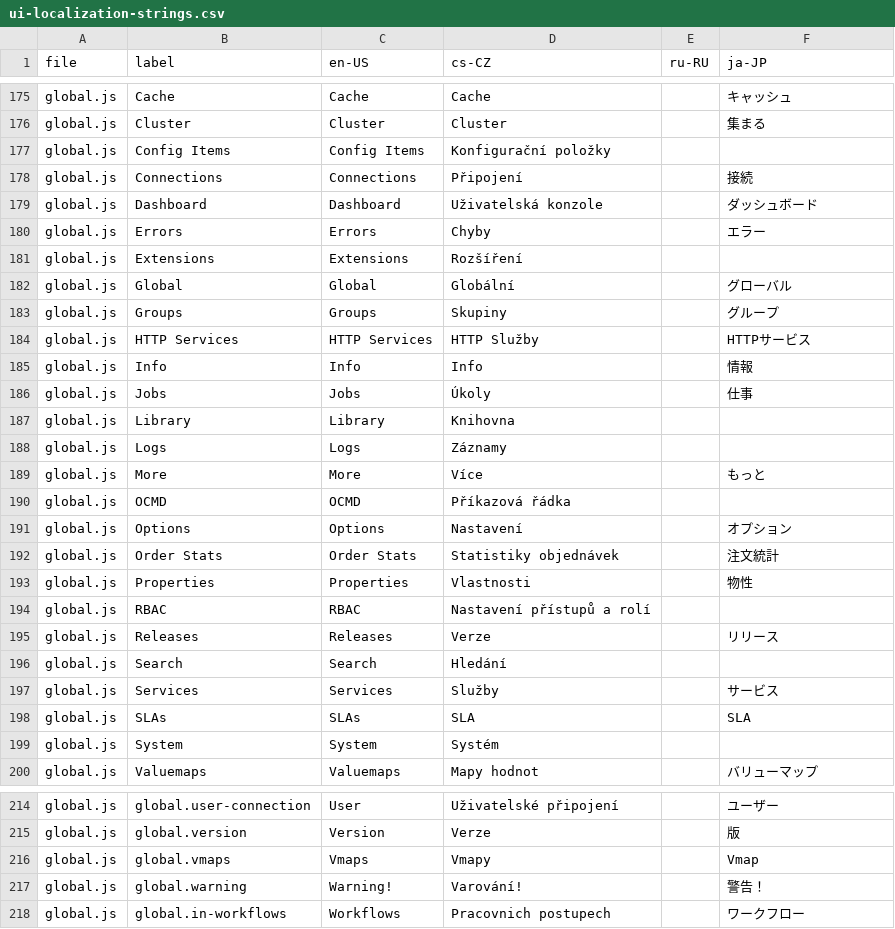
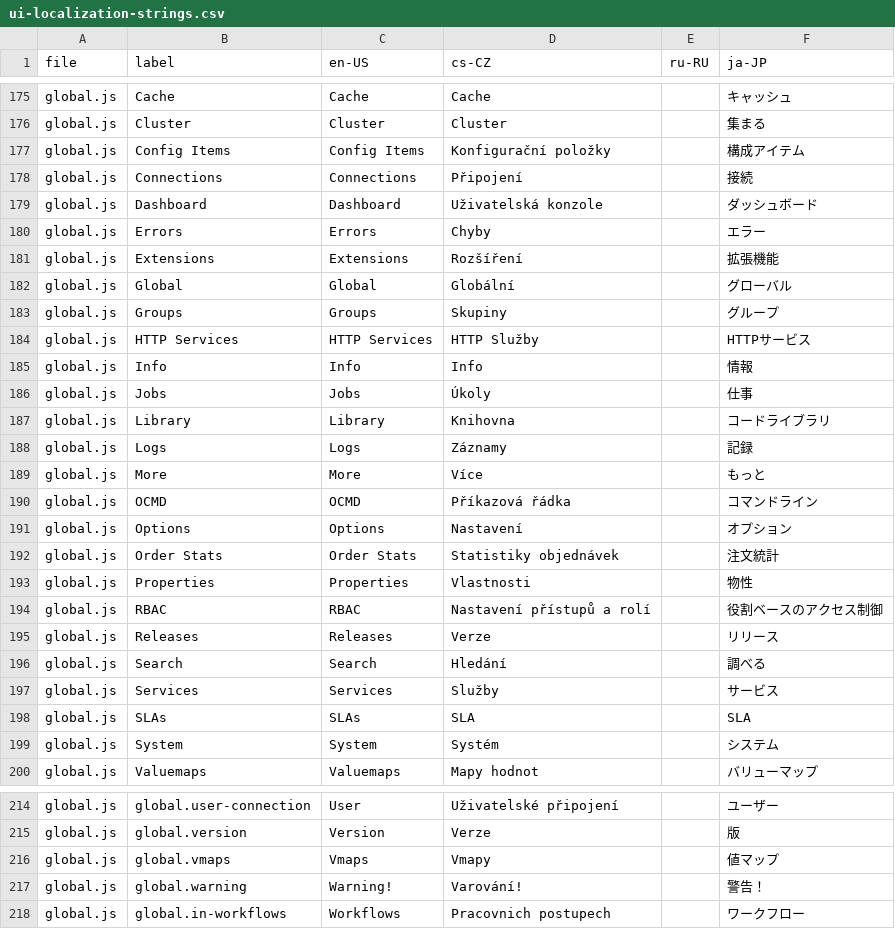
Before and after one commit to qoretechnologies/qorus-ui, a CSV file: ui-localization-strings.csv, drawn as a sheet; only a part is shown, gaps mark what is left out.

Commit message:
Added some missing JP translations

```diff
--- a/ui-localization-strings.csv
+++ b/ui-localization-strings.csv
@@ -176,3 +176,3 @@ global.js,Cache,Cache,Cache,,キャッシュ
 global.js,Cluster,Cluster,Cluster,,集まる
-global.js,Config Items,Config Items,Konfigurační položky,,
+global.js,Config Items,Config Items,Konfigurační položky,,構成アイテム
 global.js,Connections,Connections,Připojení,,接続
@@ -180,3 +180,3 @@ global.js,Dashboard,Dashboard,Uživatelská konzole,,ダッシュボード
 global.js,Errors,Errors,Chyby,,エラー
-global.js,Extensions,Extensions,Rozšíření,,
+global.js,Extensions,Extensions,Rozšíření,,拡張機能
 global.js,Global,Global,Globální,,グローバル
@@ -186,6 +186,6 @@ global.js,Info,Info,Info,,情報
 global.js,Jobs,Jobs,Úkoly,,仕事
-global.js,Library,Library,Knihovna,,
-global.js,Logs,Logs,Záznamy,,
+global.js,Library,Library,Knihovna,,コードライブラリ
+global.js,Logs,Logs,Záznamy,,記録
 global.js,More,More,Více,,もっと
-global.js,OCMD,OCMD,Příkazová řádka,,
+global.js,OCMD,OCMD,Příkazová řádka,,コマンドライン
 global.js,Options,Options,Nastavení,,オプション
@@ -193,8 +193,8 @@ global.js,Order Stats,Order Stats,Statistiky objednávek,,注文統計
 global.js,Properties,Properties,Vlastnosti,,物性
-global.js,RBAC,RBAC,Nastavení přístupů a rolí,,
+global.js,RBAC,RBAC,Nastavení přístupů a rolí,,役割ベースのアクセス制御
 global.js,Releases,Releases,Verze,,リリース
-global.js,Search,Search,Hledání,,
+global.js,Search,Search,Hledání,,調べる
 global.js,Services,Services,Služby,,サービス
 global.js,SLAs,SLAs,SLA,,SLA
-global.js,System,System,Systém,,
+global.js,System,System,Systém,,システム
 global.js,Valuemaps,Valuemaps,Mapy hodnot,,バリューマップ
@@ -215,3 +215,3 @@ global.js,global.user-connection,User,Uživatelské připojení,,ユーザー
 global.js,global.version,Version,Verze,,版
-global.js,global.vmaps,Vmaps,Vmapy,,Vmap
+global.js,global.vmaps,Vmaps,Vmapy,,値マップ
 global.js,global.warning,Warning!,Varování!,,警告！
```
Also changed, not shown: 1 other file.
